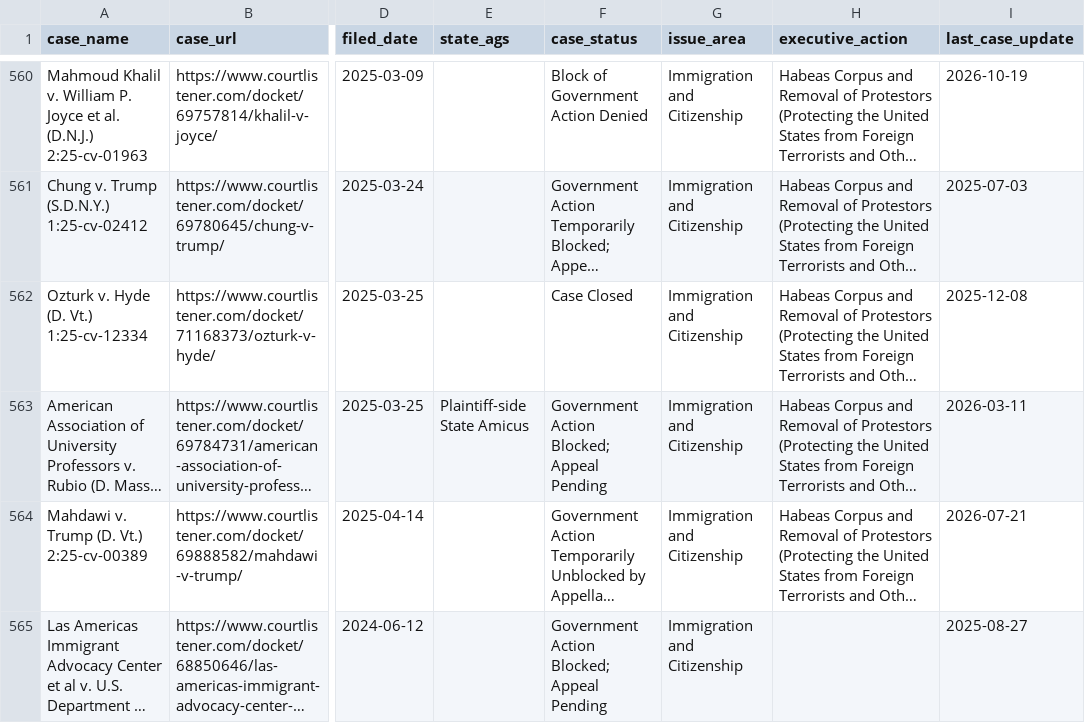
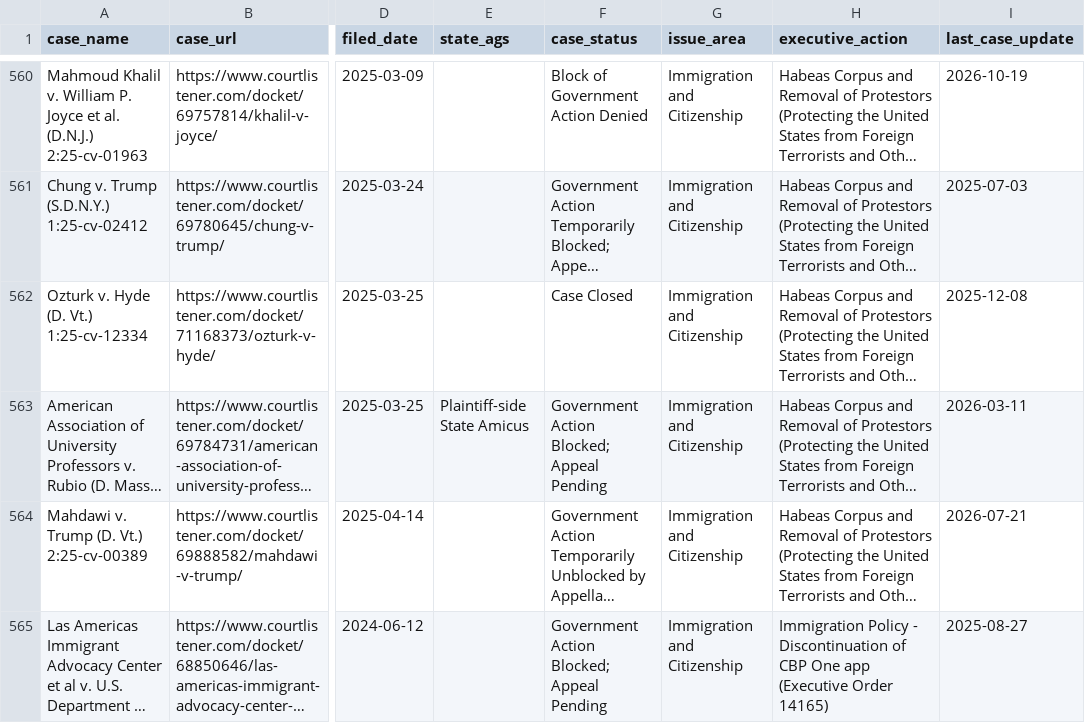
Before and after one commit to thecarsun/LC-TAA, a CSV file: data/processed/cases.csv, drawn as a sheet; only a part is shown, gaps mark what is left out; long unchanged cells end in …; the diff covers the shown part only; the diff names each change by its address in the sheet, - before the commit and + after, or states it on an @@ line.

Commit message:
Automated data update Tue 11/17/2026

```diff
--- a/data/processed/cases.csv
+++ b/data/processed/cases.csv
-H565 (executive_action): (empty)
+H565 (executive_action): Immigration Policy - Discontinuation of CBP One app (Executive Order 14165)
```
Also changed, not shown: 15 edited cells elsewhere in this file, 2 other files.
